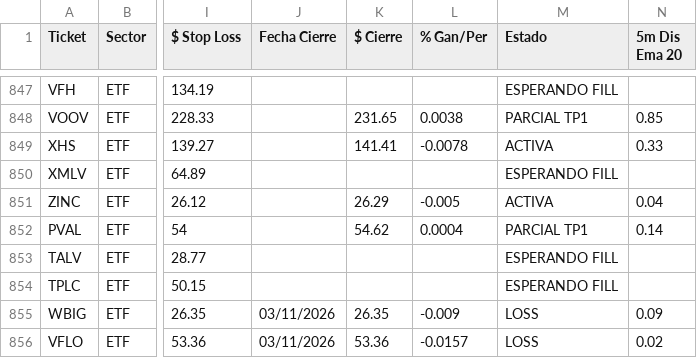
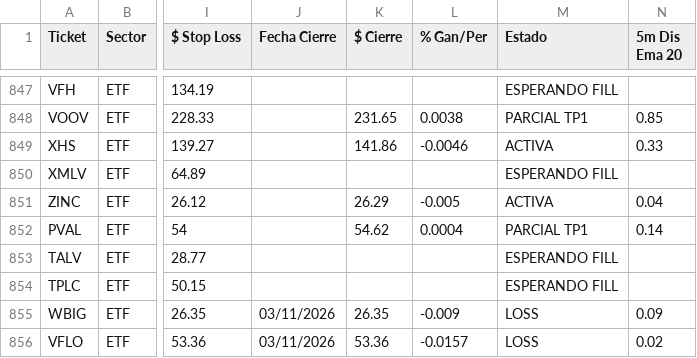
Before and after one commit to topoexplore-del/Fenix-Scanner-Pro, a CSV file: data/seguimiento.csv, drawn as a sheet; only a part is shown, gaps mark what is left out; the diff names each change by its address in the sheet, - before the commit and + after, or states it on an @@ line.

```diff
--- a/data/seguimiento.csv
+++ b/data/seguimiento.csv
-K849 ($ Cierre): 141.41
+K849 ($ Cierre): 141.86
-L849 (% Gan/Per): -0.0078
+L849 (% Gan/Per): -0.0046
```
Also changed, not shown: data/seguimiento_es.csv, 3 other files.
